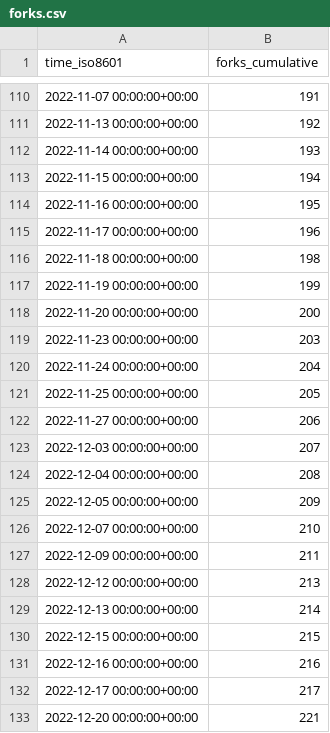
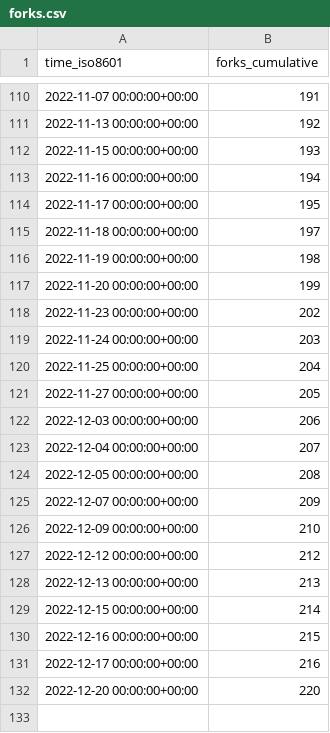
Before and after one commit to immich-app/immich, a CSV file: immich-app/immich/ghrs-data/forks.csv, drawn as a sheet; only a part is shown, gaps mark what is left out.

```diff
--- a/immich-app/immich/ghrs-data/forks.csv
+++ b/immich-app/immich/ghrs-data/forks.csv
@@ -111,23 +111,22 @@ time_iso8601,forks_cumulative
 2022-11-13 00:00:00+00:00,192
-2022-11-14 00:00:00+00:00,193
-2022-11-15 00:00:00+00:00,194
-2022-11-16 00:00:00+00:00,195
-2022-11-17 00:00:00+00:00,196
-2022-11-18 00:00:00+00:00,198
-2022-11-19 00:00:00+00:00,199
-2022-11-20 00:00:00+00:00,200
-2022-11-23 00:00:00+00:00,203
-2022-11-24 00:00:00+00:00,204
-2022-11-25 00:00:00+00:00,205
-2022-11-27 00:00:00+00:00,206
-2022-12-03 00:00:00+00:00,207
-2022-12-04 00:00:00+00:00,208
-2022-12-05 00:00:00+00:00,209
-2022-12-07 00:00:00+00:00,210
-2022-12-09 00:00:00+00:00,211
-2022-12-12 00:00:00+00:00,213
-2022-12-13 00:00:00+00:00,214
-2022-12-15 00:00:00+00:00,215
-2022-12-16 00:00:00+00:00,216
-2022-12-17 00:00:00+00:00,217
-2022-12-20 00:00:00+00:00,221
+2022-11-15 00:00:00+00:00,193
+2022-11-16 00:00:00+00:00,194
+2022-11-17 00:00:00+00:00,195
+2022-11-18 00:00:00+00:00,197
+2022-11-19 00:00:00+00:00,198
+2022-11-20 00:00:00+00:00,199
+2022-11-23 00:00:00+00:00,202
+2022-11-24 00:00:00+00:00,203
+2022-11-25 00:00:00+00:00,204
+2022-11-27 00:00:00+00:00,205
+2022-12-03 00:00:00+00:00,206
+2022-12-04 00:00:00+00:00,207
+2022-12-05 00:00:00+00:00,208
+2022-12-07 00:00:00+00:00,209
+2022-12-09 00:00:00+00:00,210
+2022-12-12 00:00:00+00:00,212
+2022-12-13 00:00:00+00:00,213
+2022-12-15 00:00:00+00:00,214
+2022-12-16 00:00:00+00:00,215
+2022-12-17 00:00:00+00:00,216
+2022-12-20 00:00:00+00:00,220
```
Also changed, not shown: immich-app/immich/ghrs-data/stargazers.csv.
